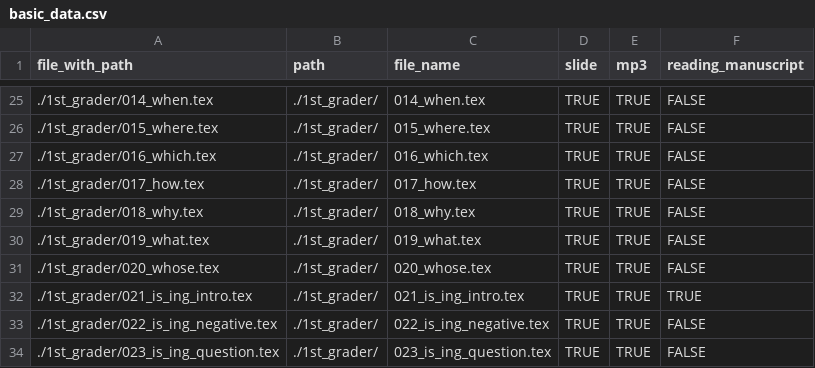
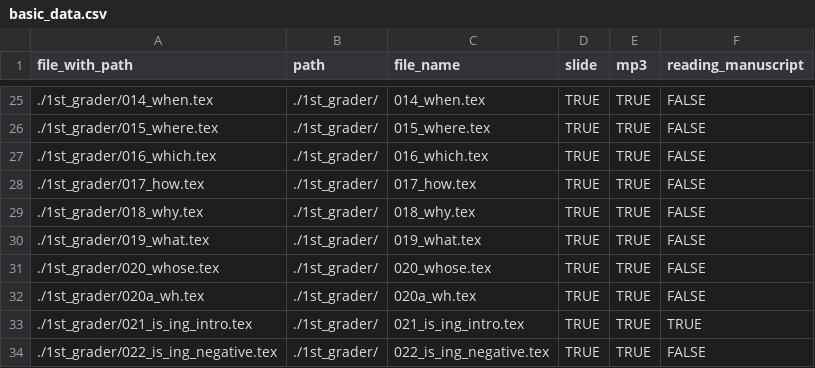
Before and after one commit to iotsuka1958/english_slides, a CSV file: basic_data.csv, drawn as a sheet; only a part is shown, gaps mark what is left out; the shorter side is filled out with more unchanged rows.

```diff
--- a/basic_data.csv
+++ b/basic_data.csv
@@ -31,2 +31,3 @@ file_with_path,path,file_name,slide,mp3,reading_manuscript
 ./1st_grader/020_whose.tex,./1st_grader/,020_whose.tex,TRUE,TRUE,FALSE
+./1st_grader/020a_wh.tex,./1st_grader/,020a_wh.tex,TRUE,TRUE,FALSE
 ./1st_grader/021_is_ing_intro.tex,./1st_grader/,021_is_ing_intro.tex,TRUE,TRUE,TRUE
```
Also changed, not shown: classroom.csv, work_log.csv, 2 other files.
